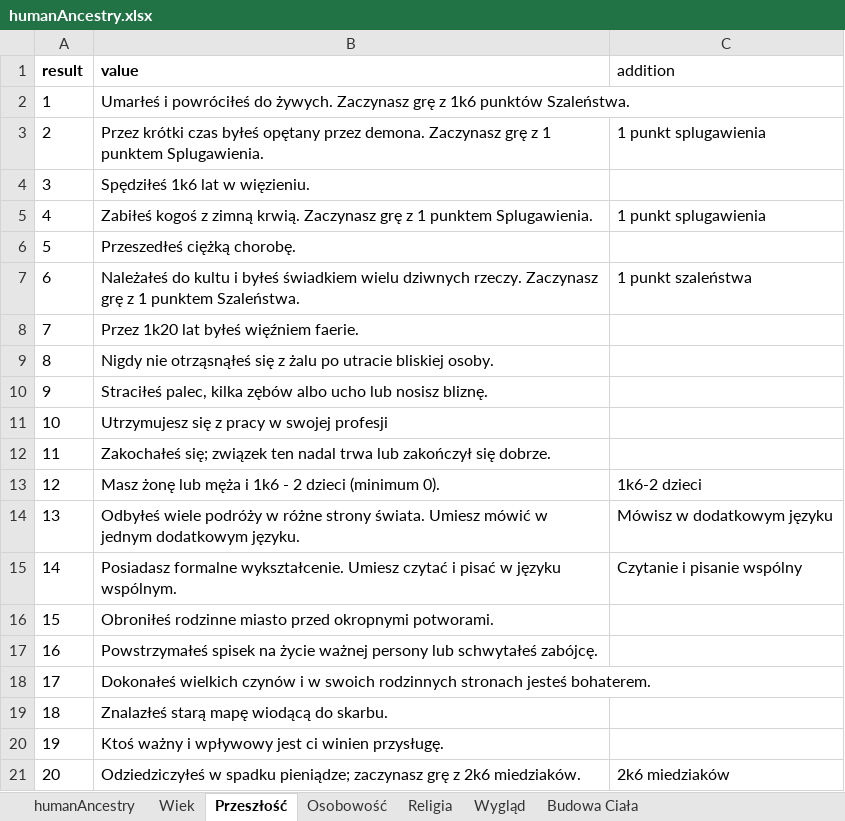
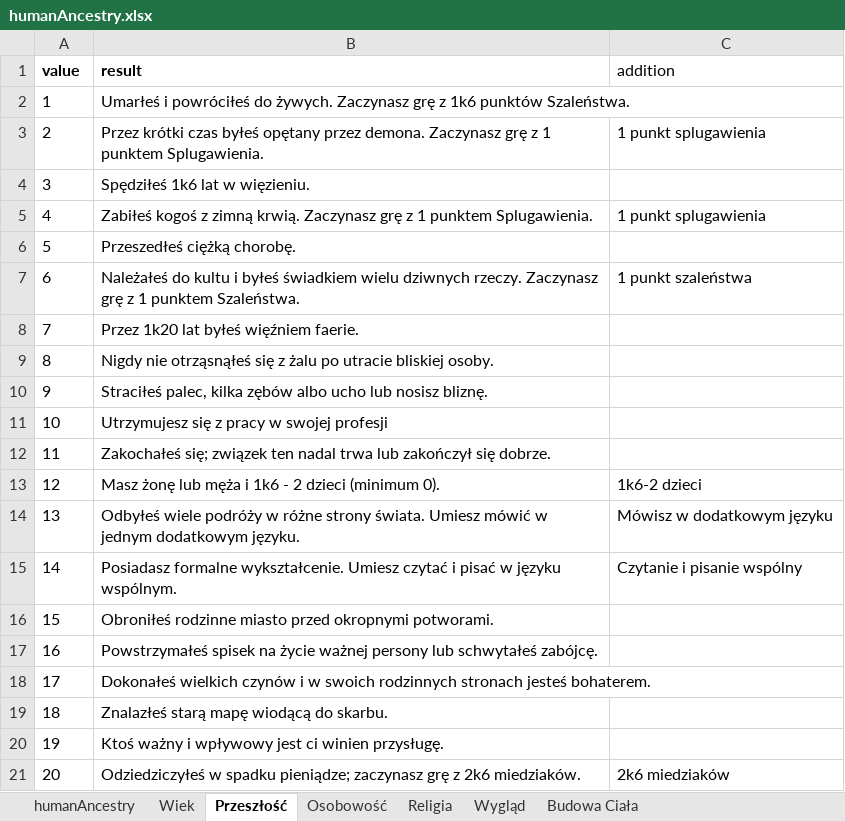
Before and after one commit to MRGuziX/CWD_Hero_Creator, an Excel workbook: dataBase/humanAncestry.xlsx, sheet Przeszłość, drawn as a sheet; values as stored, in another font and other column widths than the file's, no borders; removed rows and columns are numbered as before the commit, all else as after; the diff names each change by its address in the sheet, - before the commit and + after, or states it on an @@ line.

```diff
--- a/dataBase/humanAncestry.xlsx (sheet Przeszłość)
+++ b/dataBase/humanAncestry.xlsx (sheet Przeszłość)
-row 1: result | value | addition
+row 1: value | result | addition
```
Also changed, not shown: sheet Osobowość, dataBase/automatonAncestry.xlsx, dataBase/goblinAncestry.xlsx, 9 other files.
